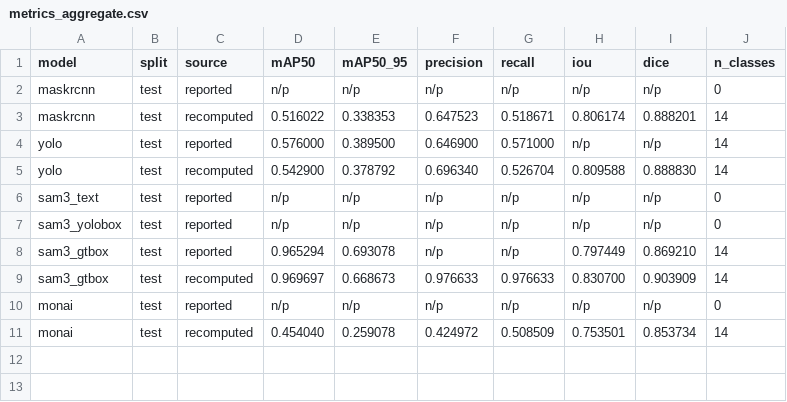
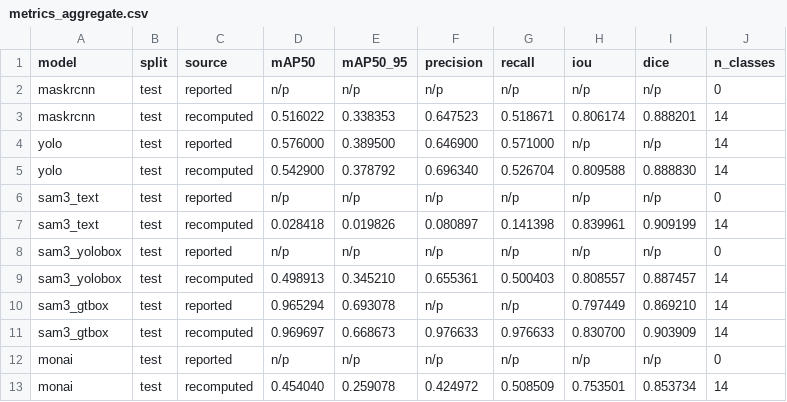
Before and after one commit to thefireholder/Transoral-Resection-CV-Validity, a CSV file: data/metrics_aggregate.csv, drawn as a sheet.

```diff
--- a/data/metrics_aggregate.csv
+++ b/data/metrics_aggregate.csv
@@ -6,3 +6,5 @@ yolo,test,recomputed,0.542900,0.378792,0.696340,0.526704,0.809588,0.888830,14
 sam3_text,test,reported,n/p,n/p,n/p,n/p,n/p,n/p,0
+sam3_text,test,recomputed,0.028418,0.019826,0.080897,0.141398,0.839961,0.909199,14
 sam3_yolobox,test,reported,n/p,n/p,n/p,n/p,n/p,n/p,0
+sam3_yolobox,test,recomputed,0.498913,0.345210,0.655361,0.500403,0.808557,0.887457,14
 sam3_gtbox,test,reported,0.965294,0.693078,n/p,n/p,0.797449,0.869210,14
```
Also changed, not shown: data/metrics_per_class.csv, figures/fig3_map_table.csv, 30 other files.
